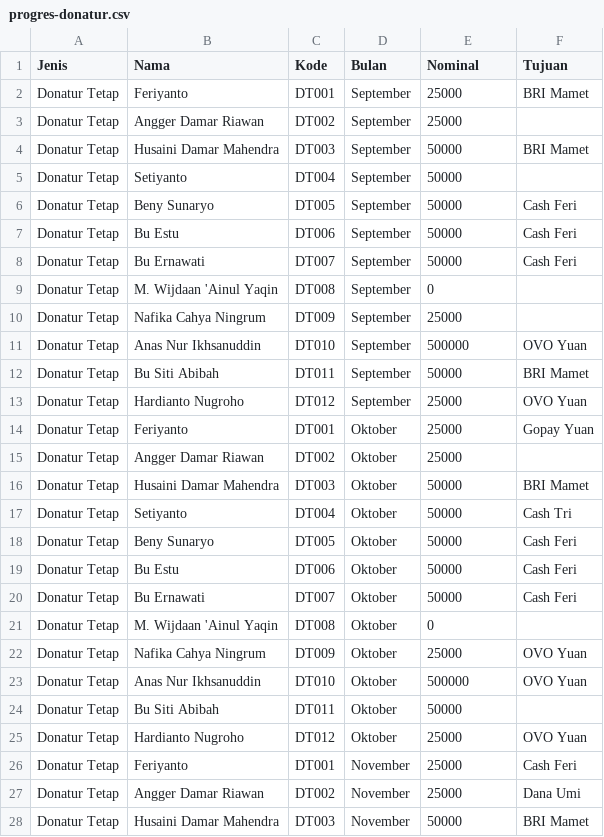
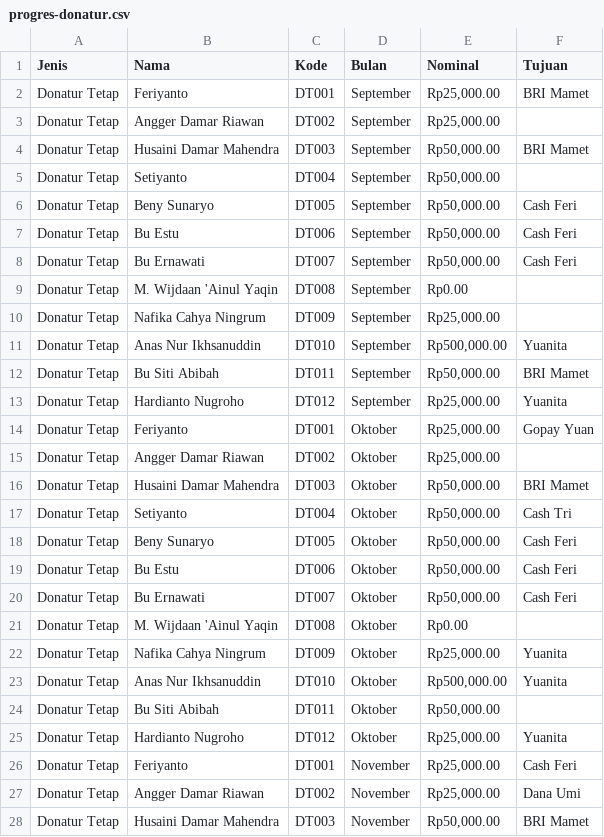
Before and after one commit to feriyantosrb/IAAF, a CSV file: progres-donatur.csv, drawn as a sheet; only a part is shown; the diff covers the shown part only.

Commit message:
Add files via upload

```diff
--- a/progres-donatur.csv
+++ b/progres-donatur.csv
@@ -1,28 +1,28 @@
 Jenis,Nama,Kode,Bulan,Nominal,Tujuan
-Donatur Tetap,Feriyanto,DT001,September,25000,BRI Mamet
-Donatur Tetap,Angger Damar Riawan,DT002,September,25000,
-Donatur Tetap,Husaini Damar Mahendra,DT003,September,50000,BRI Mamet
-Donatur Tetap,Setiyanto,DT004,September,50000,
-Donatur Tetap,Beny Sunaryo,DT005,September,50000,Cash Feri
-Donatur Tetap,Bu Estu,DT006,September,50000,Cash Feri
-Donatur Tetap,Bu Ernawati,DT007,September,50000,Cash Feri
-Donatur Tetap,M. Wijdaan 'Ainul Yaqin,DT008,September,0,
-Donatur Tetap,Nafika Cahya Ningrum,DT009,September,25000,
-Donatur Tetap,Anas Nur Ikhsanuddin,DT010,September,500000,OVO Yuan
-Donatur Tetap,Bu Siti Abibah,DT011,September,50000,BRI Mamet
-Donatur Tetap,Hardianto Nugroho,DT012,September,25000,OVO Yuan
-Donatur Tetap,Feriyanto,DT001,Oktober,25000,Gopay Yuan
-Donatur Tetap,Angger Damar Riawan,DT002,Oktober,25000,
-Donatur Tetap,Husaini Damar Mahendra,DT003,Oktober,50000,BRI Mamet
-Donatur Tetap,Setiyanto,DT004,Oktober,50000,Cash Tri
-Donatur Tetap,Beny Sunaryo,DT005,Oktober,50000,Cash Feri
-Donatur Tetap,Bu Estu,DT006,Oktober,50000,Cash Feri
-Donatur Tetap,Bu Ernawati,DT007,Oktober,50000,Cash Feri
-Donatur Tetap,M. Wijdaan 'Ainul Yaqin,DT008,Oktober,0,
-Donatur Tetap,Nafika Cahya Ningrum,DT009,Oktober,25000,OVO Yuan
-Donatur Tetap,Anas Nur Ikhsanuddin,DT010,Oktober,500000,OVO Yuan
-Donatur Tetap,Bu Siti Abibah,DT011,Oktober,50000,
-Donatur Tetap,Hardianto Nugroho,DT012,Oktober,25000,OVO Yuan
-Donatur Tetap,Feriyanto,DT001,November,25000,Cash Feri
-Donatur Tetap,Angger Damar Riawan,DT002,November,25000,Dana Umi
-Donatur Tetap,Husaini Damar Mahendra,DT003,November,50000,BRI Mamet
+Donatur Tetap,Feriyanto,DT001,September,"Rp25,000.00",BRI Mamet
+Donatur Tetap,Angger Damar Riawan,DT002,September,"Rp25,000.00",
+Donatur Tetap,Husaini Damar Mahendra,DT003,September,"Rp50,000.00",BRI Mamet
+Donatur Tetap,Setiyanto,DT004,September,"Rp50,000.00",
+Donatur Tetap,Beny Sunaryo,DT005,September,"Rp50,000.00",Cash Feri
+Donatur Tetap,Bu Estu,DT006,September,"Rp50,000.00",Cash Feri
+Donatur Tetap,Bu Ernawati,DT007,September,"Rp50,000.00",Cash Feri
+Donatur Tetap,M. Wijdaan 'Ainul Yaqin,DT008,September,Rp0.00,
+Donatur Tetap,Nafika Cahya Ningrum,DT009,September,"Rp25,000.00",
+Donatur Tetap,Anas Nur Ikhsanuddin,DT010,September,"Rp500,000.00",Yuanita
+Donatur Tetap,Bu Siti Abibah,DT011,September,"Rp50,000.00",BRI Mamet
+Donatur Tetap,Hardianto Nugroho,DT012,September,"Rp25,000.00",Yuanita
+Donatur Tetap,Feriyanto,DT001,Oktober,"Rp25,000.00",Gopay Yuan
+Donatur Tetap,Angger Damar Riawan,DT002,Oktober,"Rp25,000.00",
+Donatur Tetap,Husaini Damar Mahendra,DT003,Oktober,"Rp50,000.00",BRI Mamet
+Donatur Tetap,Setiyanto,DT004,Oktober,"Rp50,000.00",Cash Tri
+Donatur Tetap,Beny Sunaryo,DT005,Oktober,"Rp50,000.00",Cash Feri
+Donatur Tetap,Bu Estu,DT006,Oktober,"Rp50,000.00",Cash Feri
+Donatur Tetap,Bu Ernawati,DT007,Oktober,"Rp50,000.00",Cash Feri
+Donatur Tetap,M. Wijdaan 'Ainul Yaqin,DT008,Oktober,Rp0.00,
+Donatur Tetap,Nafika Cahya Ningrum,DT009,Oktober,"Rp25,000.00",Yuanita
+Donatur Tetap,Anas Nur Ikhsanuddin,DT010,Oktober,"Rp500,000.00",Yuanita
+Donatur Tetap,Bu Siti Abibah,DT011,Oktober,"Rp50,000.00",
+Donatur Tetap,Hardianto Nugroho,DT012,Oktober,"Rp25,000.00",Yuanita
+Donatur Tetap,Feriyanto,DT001,November,"Rp25,000.00",Cash Feri
+Donatur Tetap,Angger Damar Riawan,DT002,November,"Rp25,000.00",Dana Umi
+Donatur Tetap,Husaini Damar Mahendra,DT003,November,"Rp50,000.00",BRI Mamet
```
Also changed, not shown: 53 edited cells elsewhere in this file.
